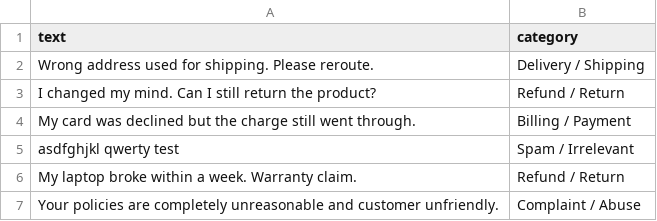
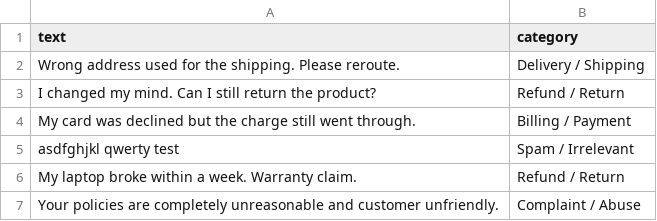
Before and after one commit to zain-ul-abideen-1/NS, a CSV file: ni5_final/backend/ticket_training_data.csv, drawn as a sheet; only a part is shown.

```diff
--- a/ni5_final/backend/ticket_training_data.csv
+++ b/ni5_final/backend/ticket_training_data.csv
@@ -1,3 +1,3 @@
 text,category
-Wrong address used for shipping. Please reroute.,Delivery / Shipping
+Wrong address used for the shipping. Please reroute.,Delivery / Shipping
 I changed my mind. Can I still return the product?,Refund / Return
```
Also changed, not shown: ni5_final/backend/review_training_data.csv, 5 other files.
